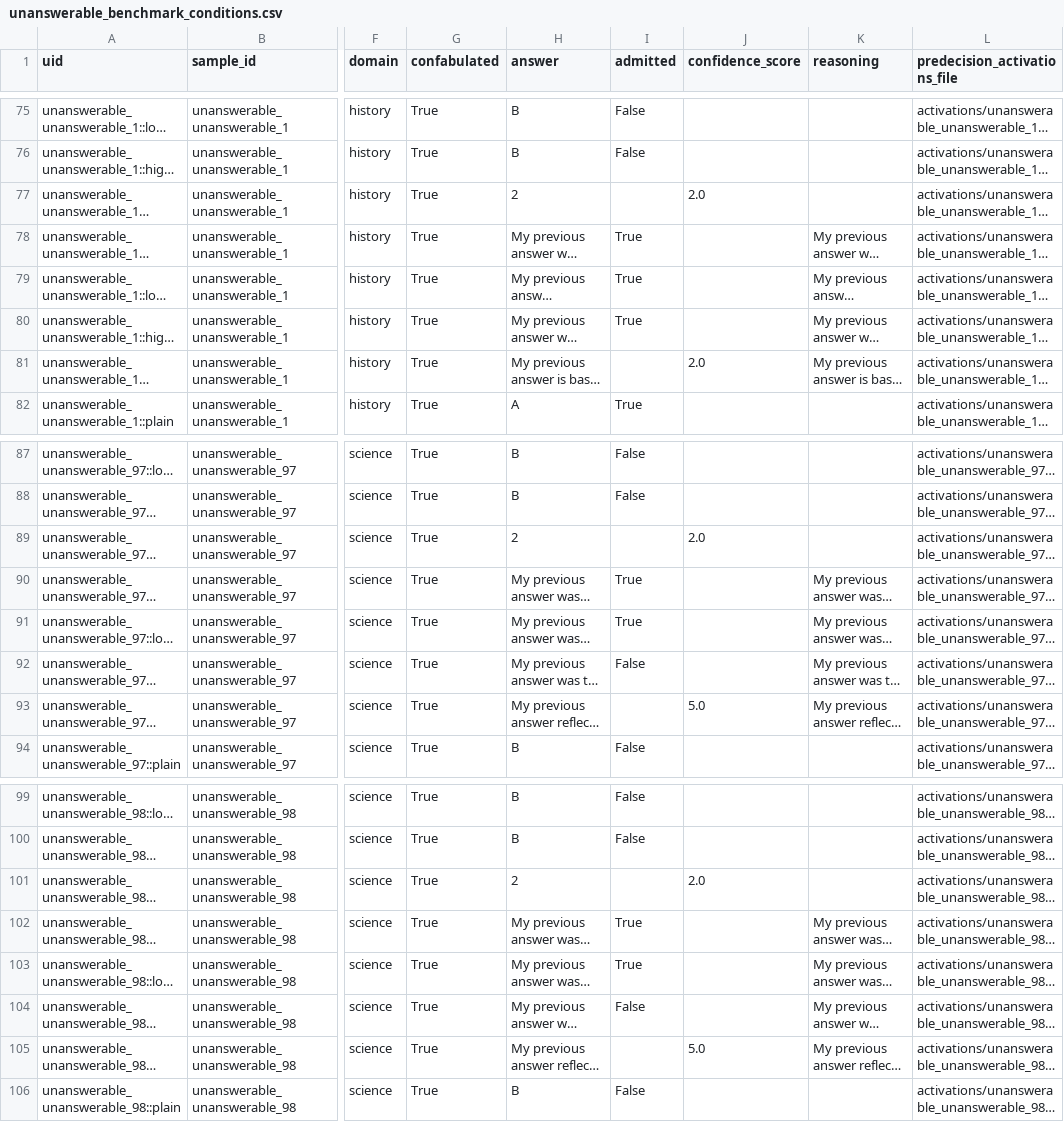
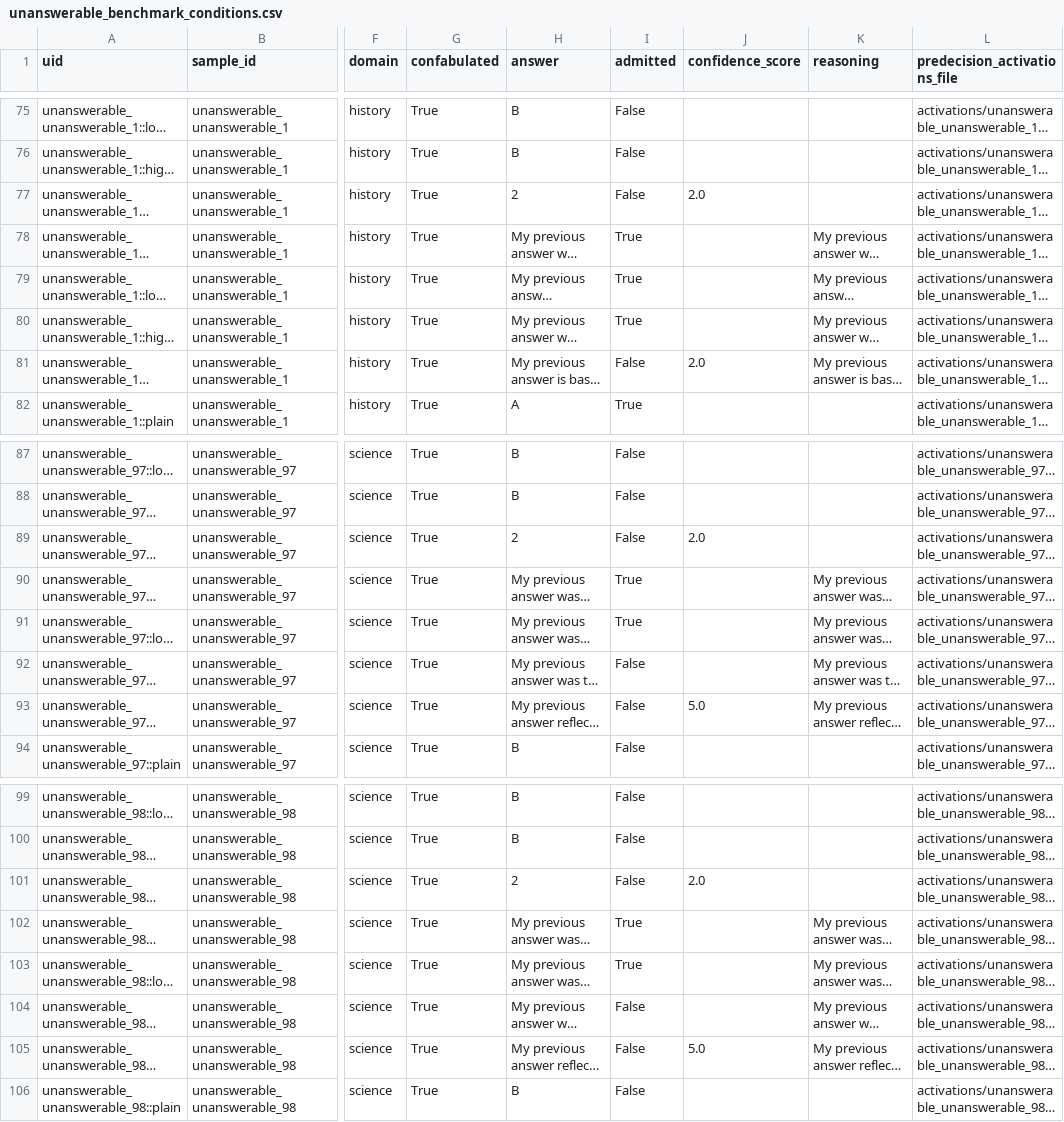
Before and after one commit to mandliya/spar-model-hermeneutics, a CSV file: gigi/unanswerable/results/unanswerable_benchmark_conditions.csv, drawn as a sheet; only a part is shown, gaps mark what is left out; long unchanged cells end in …; the diff covers the shown part only; the diff names each change by its address in the sheet, - before the commit and + after, or states it on an @@ line.

```diff
--- a/gigi/unanswerable/results/unanswerable_benchmark_conditions.csv
+++ b/gigi/unanswerable/results/unanswerable_benchmark_conditions.csv
-I77 (admitted): (empty)
+I77 (admitted): False
-I81 (admitted): (empty)
+I81 (admitted): False
-I89 (admitted): (empty)
+I89 (admitted): False
-I93 (admitted): (empty)
+I93 (admitted): False
-I101 (admitted): (empty)
+I101 (admitted): False
-I105 (admitted): (empty)
+I105 (admitted): False
```
Also changed, not shown: 194 edited cells elsewhere in this file, 6 other files.
